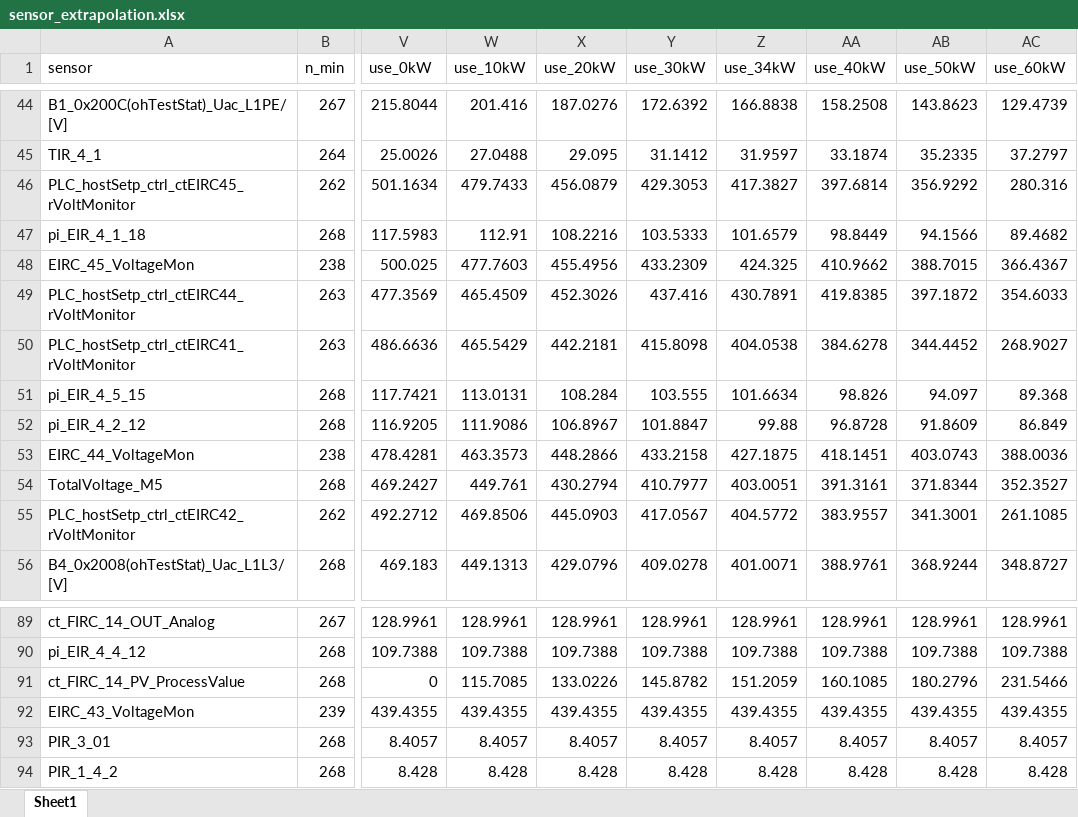
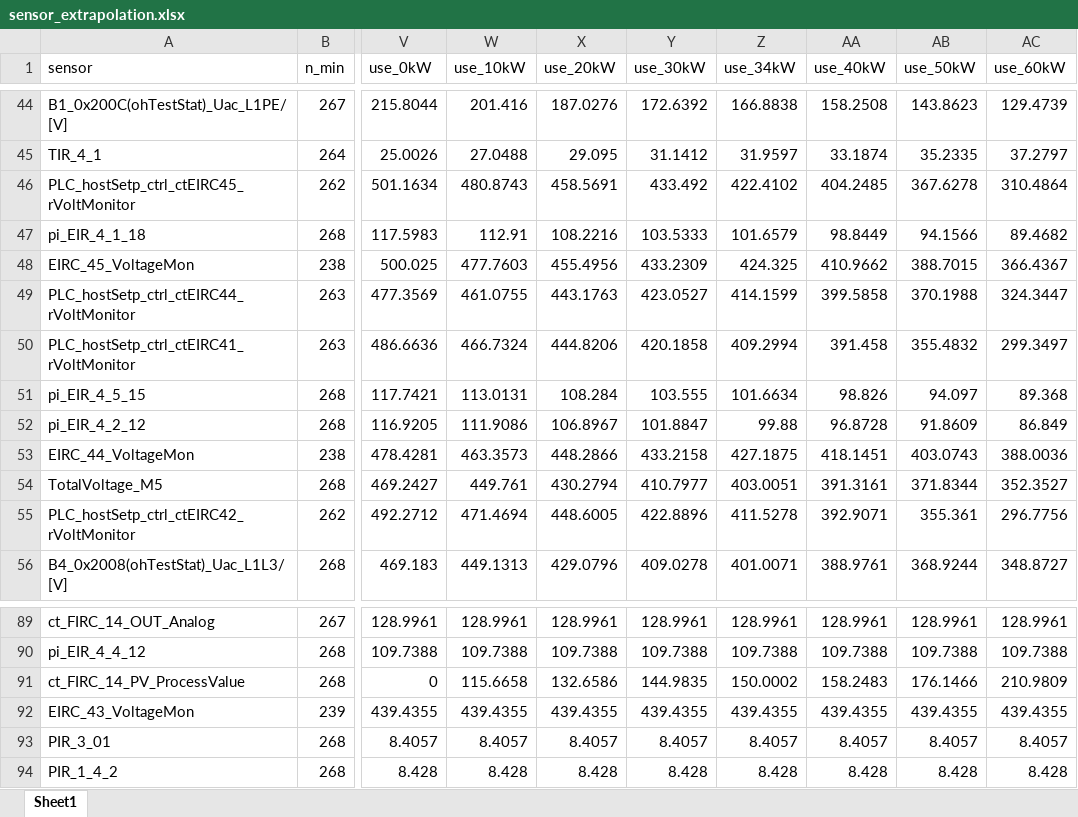
Before and after one commit to Guruprasaathpushparaj/SOFC-Plant-Visualization-Tool-POC-data, an Excel workbook: 03_data_analysis/rated_power/sensor_extrapolation.xlsx, sheet Sheet1, drawn as a sheet; only a part is shown, gaps mark what is left out; values as stored, in another font and other column widths than the file's, no borders; the diff covers the shown part only; the diff names each change by its address in the sheet, - before the commit and + after, or states it on an @@ line.

```diff
--- a/03_data_analysis/rated_power/sensor_extrapolation.xlsx (sheet Sheet1)
+++ b/03_data_analysis/rated_power/sensor_extrapolation.xlsx (sheet Sheet1)
-W46 (use_10kW): 479.7433
+W46 (use_10kW): 480.8743
-X46 (use_20kW): 456.0879
+X46 (use_20kW): 458.5691
-Y46 (use_30kW): 429.3053
+Y46 (use_30kW): 433.492
-Z46 (use_34kW): 417.3827
+Z46 (use_34kW): 422.4102
-AA46 (use_40kW): 397.6814
+AA46 (use_40kW): 404.2485
-AB46 (use_50kW): 356.9292
+AB46 (use_50kW): 367.6278
-AC46 (use_60kW): 280.316
+AC46 (use_60kW): 310.4864
-W49 (use_10kW): 465.4509
+W49 (use_10kW): 461.0755
-X49 (use_20kW): 452.3026
+X49 (use_20kW): 443.1763
-Y49 (use_30kW): 437.416
+Y49 (use_30kW): 423.0527
-Z49 (use_34kW): 430.7891
+Z49 (use_34kW): 414.1599
-AA49 (use_40kW): 419.8385
+AA49 (use_40kW): 399.5858
-AB49 (use_50kW): 397.1872
+AB49 (use_50kW): 370.1988
-AC49 (use_60kW): 354.6033
+AC49 (use_60kW): 324.3447
-W50 (use_10kW): 465.5429
+W50 (use_10kW): 466.7324
-X50 (use_20kW): 442.2181
+X50 (use_20kW): 444.8206
-Y50 (use_30kW): 415.8098
+Y50 (use_30kW): 420.1858
-Z50 (use_34kW): 404.0538
+Z50 (use_34kW): 409.2994
-AA50 (use_40kW): 384.6278
+AA50 (use_40kW): 391.458
-AB50 (use_50kW): 344.4452
+AB50 (use_50kW): 355.4832
-AC50 (use_60kW): 268.9027
+AC50 (use_60kW): 299.3497
-W55 (use_10kW): 469.8506
+W55 (use_10kW): 471.4694
-X55 (use_20kW): 445.0903
+X55 (use_20kW): 448.6005
-Y55 (use_30kW): 417.0567
+Y55 (use_30kW): 422.8896
-Z55 (use_34kW): 404.5772
+Z55 (use_34kW): 411.5278
-AA55 (use_40kW): 383.9557
+AA55 (use_40kW): 392.9071
-AB55 (use_50kW): 341.3001
+AB55 (use_50kW): 355.361
-AC55 (use_60kW): 261.1085
+AC55 (use_60kW): 296.7756
-W91 (use_10kW): 115.7085
+W91 (use_10kW): 115.6658
-X91 (use_20kW): 133.0226
+X91 (use_20kW): 132.6586
-Y91 (use_30kW): 145.8782
+Y91 (use_30kW): 144.9835
-Z91 (use_34kW): 151.2059
+Z91 (use_34kW): 150.0002
-AA91 (use_40kW): 160.1085
+AA91 (use_40kW): 158.2483
-AB91 (use_50kW): 180.2796
+AB91 (use_50kW): 176.1466
-AC91 (use_60kW): 231.5466
+AC91 (use_60kW): 210.9809
```
Also changed, not shown: 42 edited cells elsewhere in this sheet, 8 other files.
